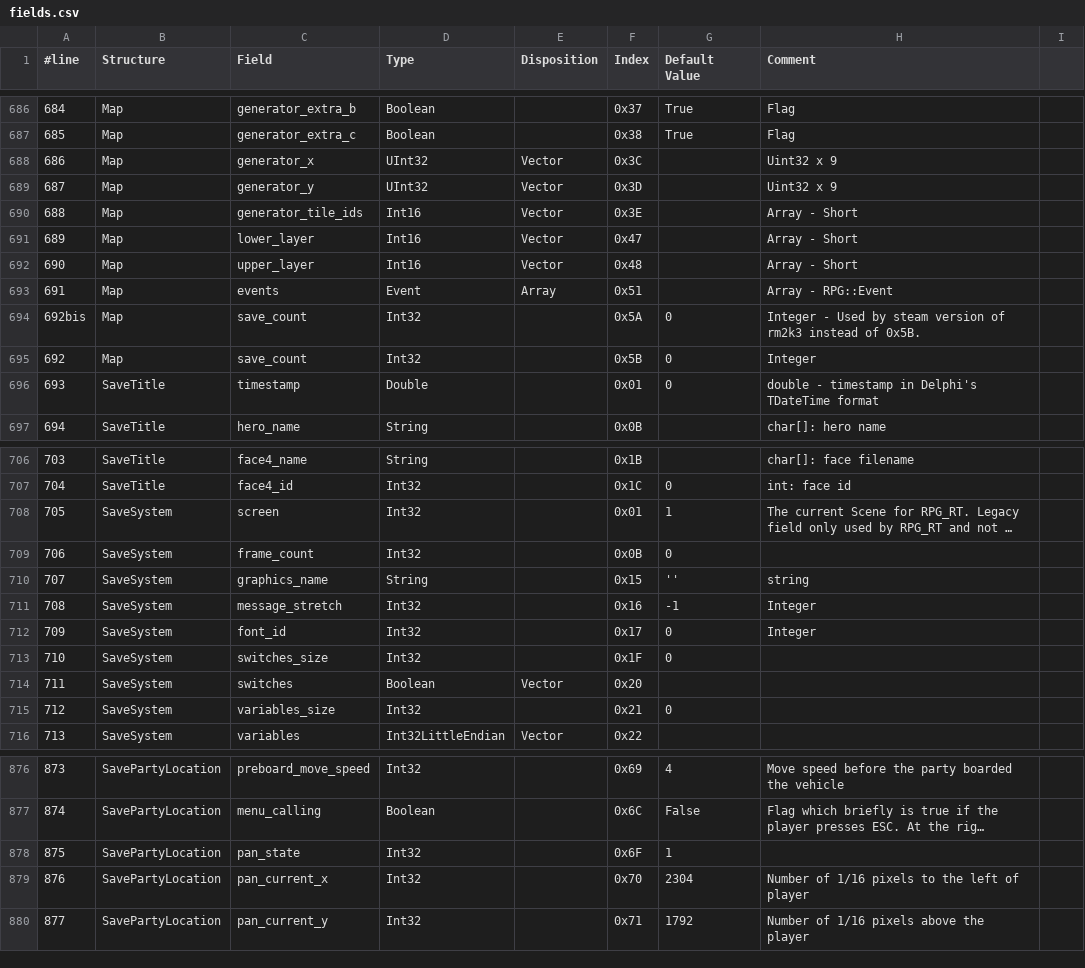
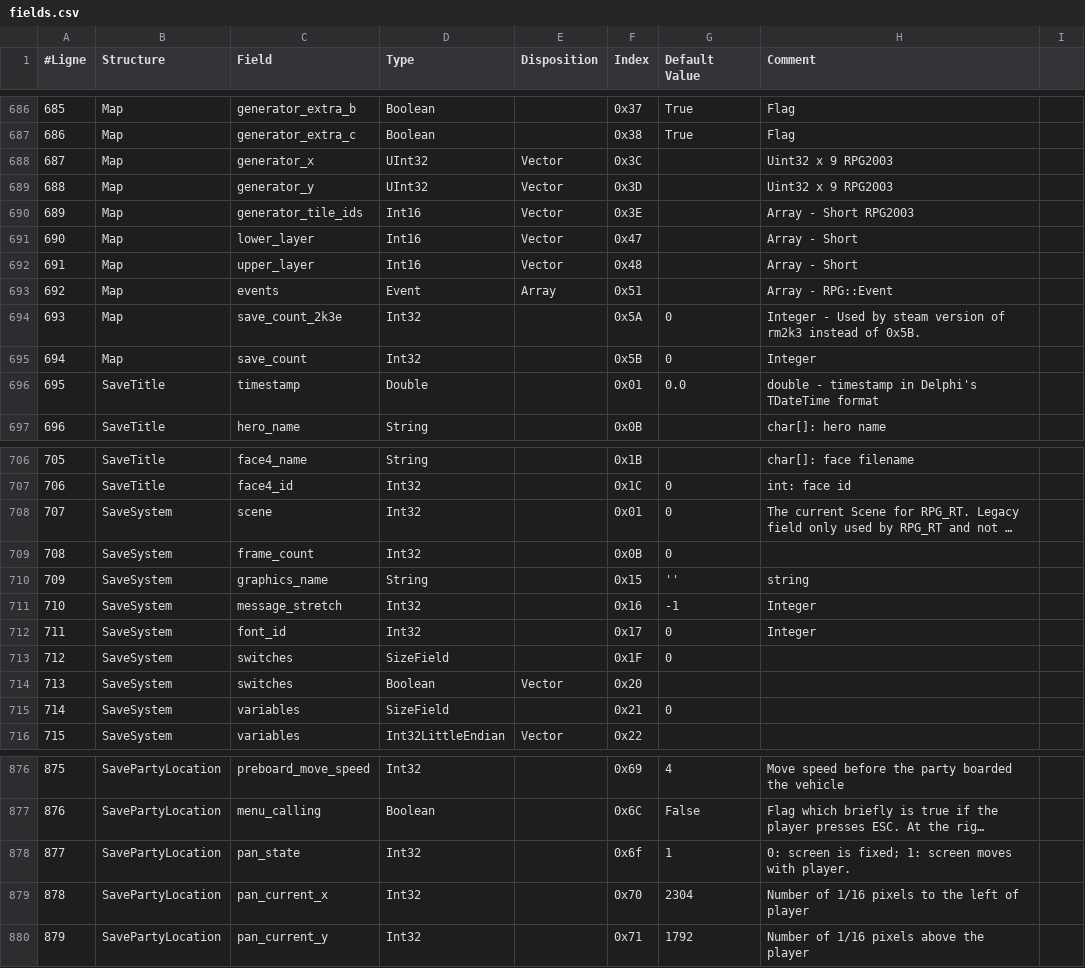
Before and after one commit to BruJu/JavaLCFReader, a CSV file: src/fr/bruju/lcfreader/ressource/fields.csv, drawn as a sheet; only a part is shown, gaps mark what is left out; long unchanged cells end in …; the diff covers the shown part only; the diff names each change by its address in the sheet, - before the commit and + after, or states it on an @@ line.

Commit message:
Utilisation du fichier fields.csv généré automatiquement

```diff
--- a/src/fr/bruju/lcfreader/ressource/fields.csv
+++ b/src/fr/bruju/lcfreader/ressource/fields.csv
@@ column A (#Ligne) renumbered from row 1 down @@
-H688:H689 (Comment): Uint32 x 9
+H688:H689 (Comment): Uint32 x 9 RPG2003
-H690 (Comment): Array - Short
+H690 (Comment): Array - Short RPG2003
-C694 (Field): save_count
+C694 (Field): save_count_2k3e
-G696 (Default Value): 0
+G696 (Default Value): 0.0
-C708 (Field): screen
+C708 (Field): scene
-G708 (Default Value): 1
+G708 (Default Value): 0
-C713 (Field): switches_size
+C713 (Field): switches
-D713 (Type): Int32
+D713 (Type): SizeField
-C715 (Field): variables_size
+C715 (Field): variables
-D715 (Type): Int32
+D715 (Type): SizeField
-F878 (Index): 0x6F
+F878 (Index): 0x6f
-H878 (Comment): (empty)
+H878 (Comment): 0: screen is fixed; 1: screen moves with player.
```
Also changed, not shown: 22 edited cells elsewhere in this file.
